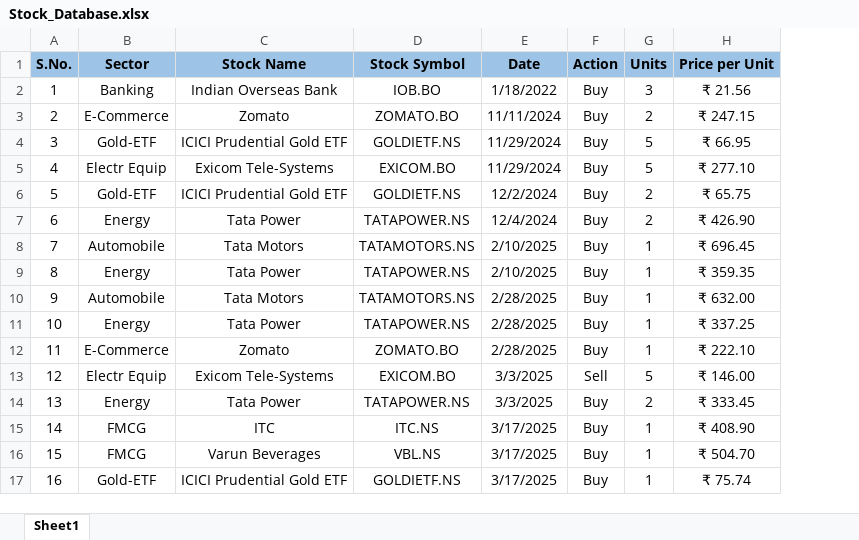
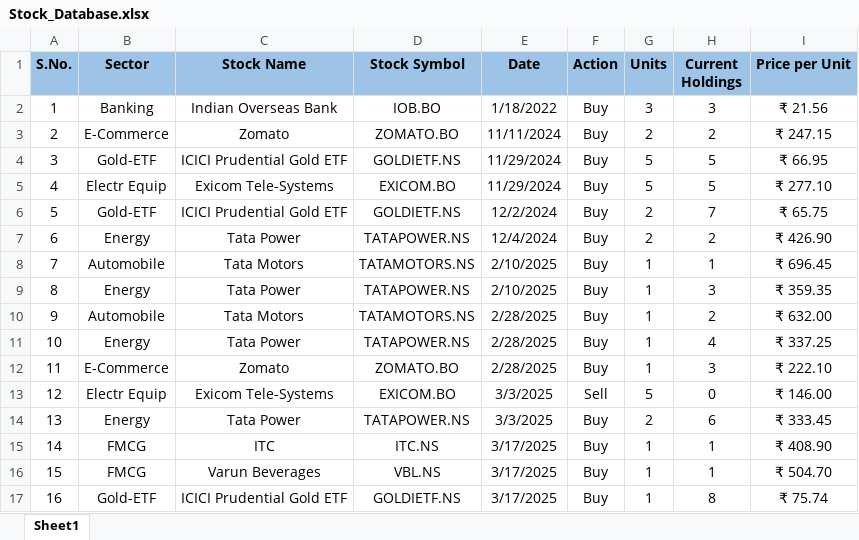
Before and after one commit to pechaathu/Stock_Analysis, an Excel workbook: Stock_Database.xlsx, sheet Sheet1, drawn as a sheet; values as stored, in another font and other column widths than the file's, no borders; the diff names each change by its address in the sheet, - before the commit and + after, or states it on an @@ line.

Commit message:
Add files via upload

```diff
--- a/Stock_Database.xlsx (sheet Sheet1)
+++ b/Stock_Database.xlsx (sheet Sheet1)
+column H (Current Holdings), rows 2-17: 3 | 2 | 5 | 5 | 7 | 2 | 1 | 3 | 2 | 4 | 3 | 0 | 6 | 1 | 1 | 8
```
